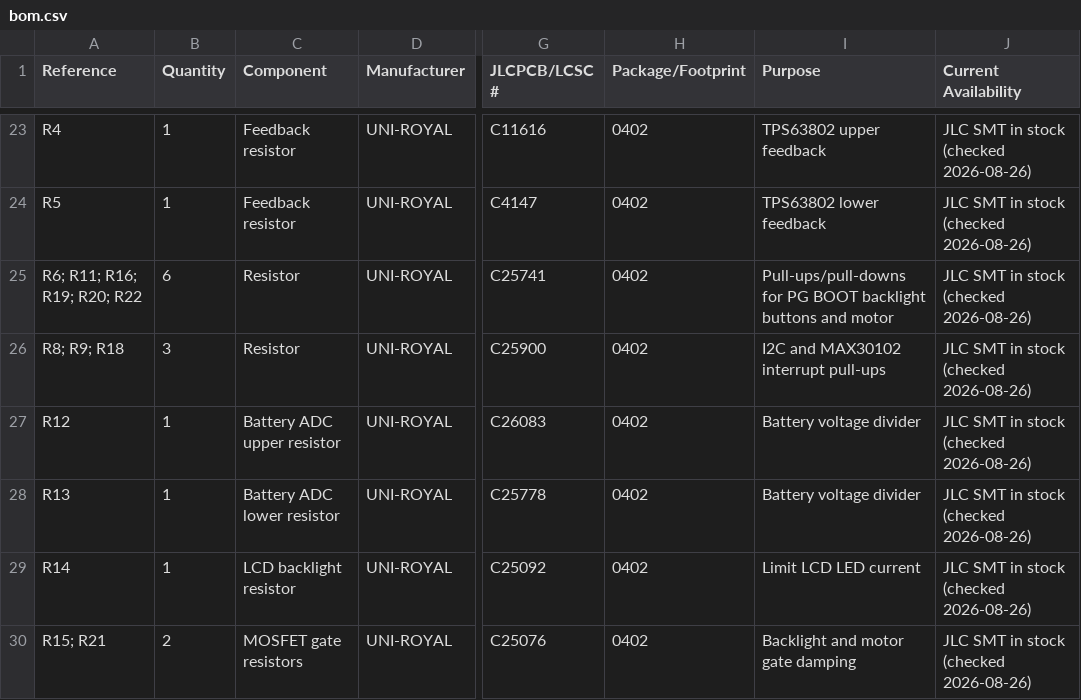
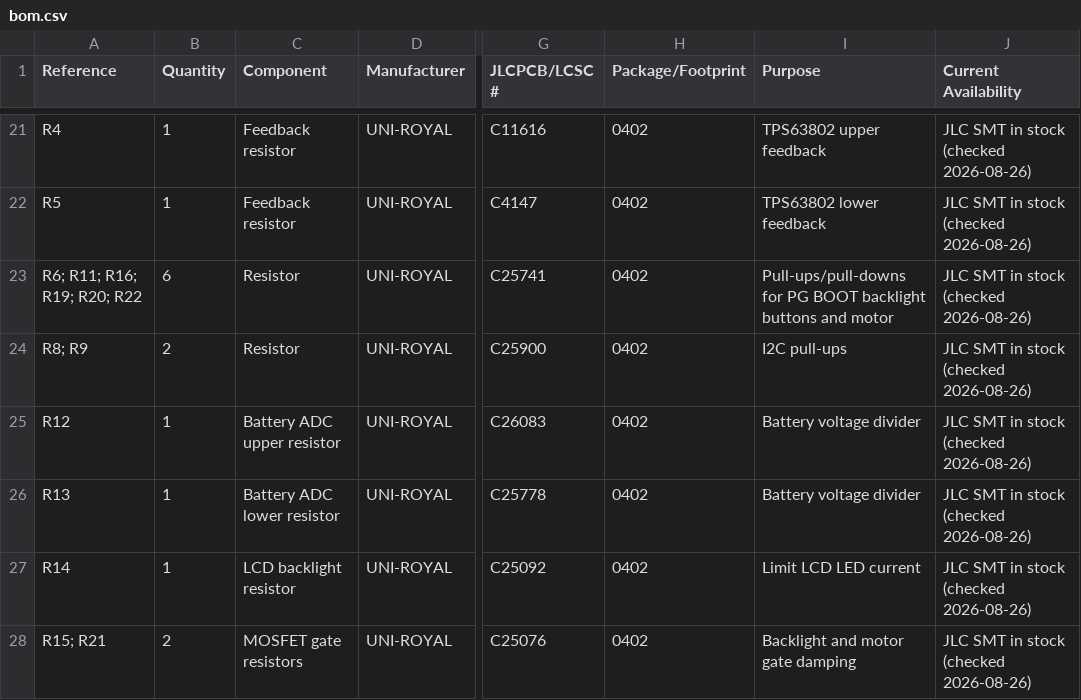
Before and after one commit to anil08607/stm32-smartwatch, a CSV file: bom.csv, drawn as a sheet; only a part is shown, gaps mark what is left out; addresses are those after the commit; the diff covers the shown part only; the diff names each change by its address in the sheet, - before the commit and + after, or states it on an @@ line.

```diff
--- a/bom.csv
+++ b/bom.csv
-A24 (Reference): R8; R9; R18
+A24 (Reference): R8; R9
-B24 (Quantity): 3
+B24 (Quantity): 2
-I24 (Purpose): I2C and MAX30102 interrupt pull-ups
+I24 (Purpose): I2C pull-ups
```
Also changed, not shown: 2 removed rows and 11 edited cells elsewhere in this file, 10 other files.
